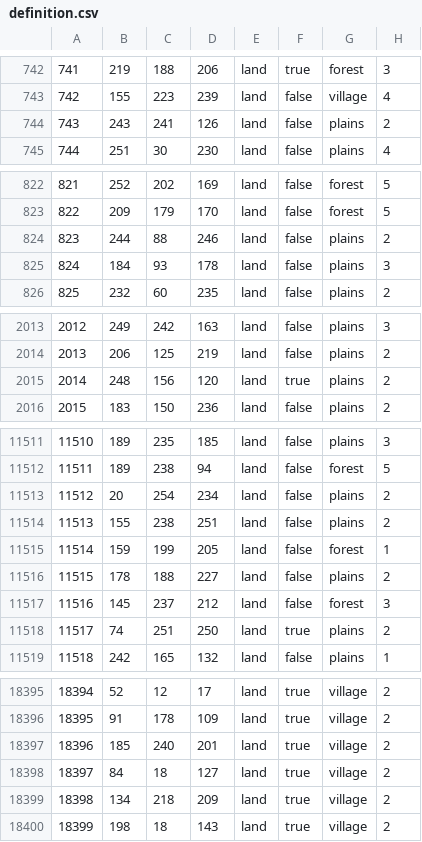
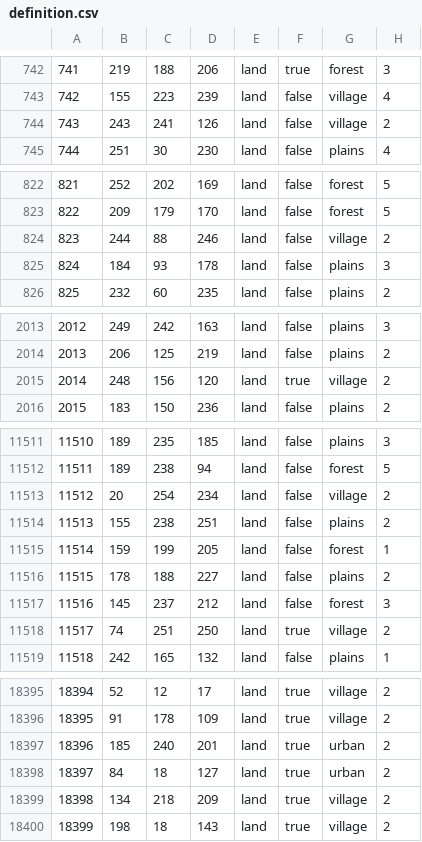
Before and after one commit to East-Showdown/East-Showdown, a CSV file: map/definition.csv, drawn as a sheet; only a part is shown, gaps mark what is left out; the diff covers the shown part only.

```diff
--- a/map/definition.csv
+++ b/map/definition.csv
@@ -743,3 +743,3 @@
 742;155;223;239;land;false;village;4
-743;243;241;126;land;false;plains;2
+743;243;241;126;land;false;village;2
 744;251;30;230;land;false;plains;4
@@ -823,3 +823,3 @@
 822;209;179;170;land;false;forest;5
-823;244;88;246;land;false;plains;2
+823;244;88;246;land;false;village;2
 824;184;93;178;land;false;plains;3
@@ -2014,3 +2014,3 @@
 2013;206;125;219;land;false;plains;2
-2014;248;156;120;land;true;plains;2
+2014;248;156;120;land;true;village;2
 2015;183;150;236;land;false;plains;2
@@ -11512,3 +11512,3 @@
 11511;189;238;94;land;false;forest;5
-11512;20;254;234;land;false;plains;2
+11512;20;254;234;land;false;village;2
 11513;155;238;251;land;false;plains;2
@@ -11517,3 +11517,3 @@
 11516;145;237;212;land;false;forest;3
-11517;74;251;250;land;true;plains;2
+11517;74;251;250;land;true;village;2
 11518;242;165;132;land;false;plains;1
@@ -18396,4 +18396,4 @@
 18395;91;178;109;land;true;village;2
-18396;185;240;201;land;true;village;2
-18397;84;18;127;land;true;village;2
+18396;185;240;201;land;true;urban;2
+18397;84;18;127;land;true;urban;2
 18398;134;218;209;land;true;village;2
```
Also changed, not shown: 25 edited cells elsewhere in this file, 9 other files.
